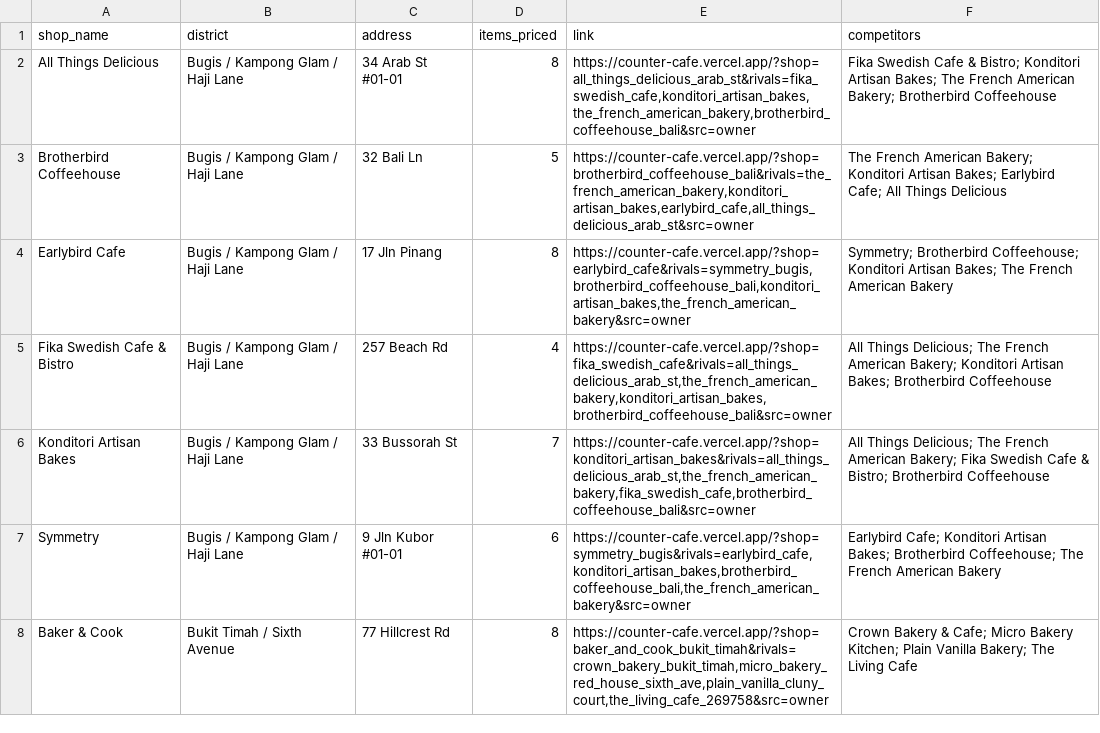
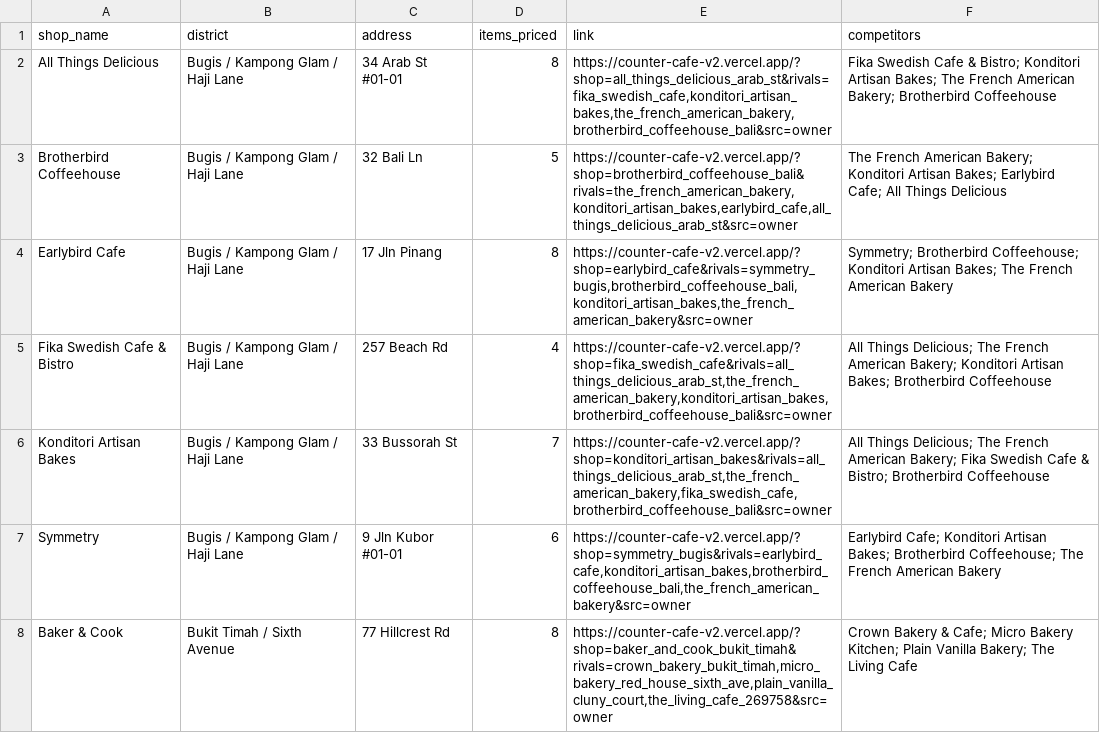
Before and after one commit to subhankarshukla04/counter-v2, a CSV file: outreach/links.csv, drawn as a sheet; only a part is shown; the diff covers the shown part only.

```diff
--- a/outreach/links.csv
+++ b/outreach/links.csv
@@ -1,8 +1,8 @@
 shop_name,district,address,items_priced,link,competitors
-All Things Delicious,Bugis / Kampong Glam / Haji Lane,34 Arab St #01-01,8,"https://counter-cafe.vercel.app/?shop=all_things_delicious_arab_st&rivals=fika_swedish_cafe,konditori_artisan_bakes,the_french_american_bakery,brotherbird_coffeehouse_bali&src=owner",Fika Swedish Cafe & Bistro; Konditori Artisan Bakes; The French American Bakery; Brotherbird Coffeehouse
-Brotherbird Coffeehouse,Bugis / Kampong Glam / Haji Lane,32 Bali Ln,5,"https://counter-cafe.vercel.app/?shop=brotherbird_coffeehouse_bali&rivals=the_french_american_bakery,konditori_artisan_bakes,earlybird_cafe,all_things_delicious_arab_st&src=owner",The French American Bakery; Konditori Artisan Bakes; Earlybird Cafe; All Things Delicious
-Earlybird Cafe,Bugis / Kampong Glam / Haji Lane,17 Jln Pinang,8,"https://counter-cafe.vercel.app/?shop=earlybird_cafe&rivals=symmetry_bugis,brotherbird_coffeehouse_bali,konditori_artisan_bakes,the_french_american_bakery&src=owner",Symmetry; Brotherbird Coffeehouse; Konditori Artisan Bakes; The French American Bakery
-Fika Swedish Cafe & Bistro,Bugis / Kampong Glam / Haji Lane,257 Beach Rd,4,"https://counter-cafe.vercel.app/?shop=fika_swedish_cafe&rivals=all_things_delicious_arab_st,the_french_american_bakery,konditori_artisan_bakes,brotherbird_coffeehouse_bali&src=owner",All Things Delicious; The French American Bakery; Konditori Artisan Bakes; Brotherbird Coffeehouse
-Konditori Artisan Bakes,Bugis / Kampong Glam / Haji Lane,33 Bussorah St,7,"https://counter-cafe.vercel.app/?shop=konditori_artisan_bakes&rivals=all_things_delicious_arab_st,the_french_american_bakery,fika_swedish_cafe,brotherbird_coffeehouse_bali&src=owner",All Things Delicious; The French American Bakery; Fika Swedish Cafe & Bistro; Brotherbird Coffeehouse
-Symmetry,Bugis / Kampong Glam / Haji Lane,9 Jln Kubor #01-01,6,"https://counter-cafe.vercel.app/?shop=symmetry_bugis&rivals=earlybird_cafe,konditori_artisan_bakes,brotherbird_coffeehouse_bali,the_french_american_bakery&src=owner",Earlybird Cafe; Konditori Artisan Bakes; Brotherbird Coffeehouse; The French American Bakery
-Baker & Cook,Bukit Timah / Sixth Avenue,77 Hillcrest Rd,8,"https://counter-cafe.vercel.app/?shop=baker_and_cook_bukit_timah&rivals=crown_bakery_bukit_timah,micro_bakery_red_house_sixth_ave,plain_vanilla_cluny_court,the_living_cafe_269758&src=owner",Crown Bakery & Cafe; Micro Bakery Kitchen; Plain Vanilla Bakery; The Living Cafe
+All Things Delicious,Bugis / Kampong Glam / Haji Lane,34 Arab St #01-01,8,"https://counter-cafe-v2.vercel.app/?shop=all_things_delicious_arab_st&rivals=fika_swedish_cafe,konditori_artisan_bakes,the_french_american_bakery,brotherbird_coffeehouse_bali&src=owner",Fika Swedish Cafe & Bistro; Konditori Artisan Bakes; The French American Bakery; Brotherbird Coffeehouse
+Brotherbird Coffeehouse,Bugis / Kampong Glam / Haji Lane,32 Bali Ln,5,"https://counter-cafe-v2.vercel.app/?shop=brotherbird_coffeehouse_bali&rivals=the_french_american_bakery,konditori_artisan_bakes,earlybird_cafe,all_things_delicious_arab_st&src=owner",The French American Bakery; Konditori Artisan Bakes; Earlybird Cafe; All Things Delicious
+Earlybird Cafe,Bugis / Kampong Glam / Haji Lane,17 Jln Pinang,8,"https://counter-cafe-v2.vercel.app/?shop=earlybird_cafe&rivals=symmetry_bugis,brotherbird_coffeehouse_bali,konditori_artisan_bakes,the_french_american_bakery&src=owner",Symmetry; Brotherbird Coffeehouse; Konditori Artisan Bakes; The French American Bakery
+Fika Swedish Cafe & Bistro,Bugis / Kampong Glam / Haji Lane,257 Beach Rd,4,"https://counter-cafe-v2.vercel.app/?shop=fika_swedish_cafe&rivals=all_things_delicious_arab_st,the_french_american_bakery,konditori_artisan_bakes,brotherbird_coffeehouse_bali&src=owner",All Things Delicious; The French American Bakery; Konditori Artisan Bakes; Brotherbird Coffeehouse
+Konditori Artisan Bakes,Bugis / Kampong Glam / Haji Lane,33 Bussorah St,7,"https://counter-cafe-v2.vercel.app/?shop=konditori_artisan_bakes&rivals=all_things_delicious_arab_st,the_french_american_bakery,fika_swedish_cafe,brotherbird_coffeehouse_bali&src=owner",All Things Delicious; The French American Bakery; Fika Swedish Cafe & Bistro; Brotherbird Coffeehouse
+Symmetry,Bugis / Kampong Glam / Haji Lane,9 Jln Kubor #01-01,6,"https://counter-cafe-v2.vercel.app/?shop=symmetry_bugis&rivals=earlybird_cafe,konditori_artisan_bakes,brotherbird_coffeehouse_bali,the_french_american_bakery&src=owner",Earlybird Cafe; Konditori Artisan Bakes; Brotherbird Coffeehouse; The French American Bakery
+Baker & Cook,Bukit Timah / Sixth Avenue,77 Hillcrest Rd,8,"https://counter-cafe-v2.vercel.app/?shop=baker_and_cook_bukit_timah&rivals=crown_bakery_bukit_timah,micro_bakery_red_house_sixth_ave,plain_vanilla_cluny_court,the_living_cafe_269758&src=owner",Crown Bakery & Cafe; Micro Bakery Kitchen; Plain Vanilla Bakery; The Living Cafe
```
Also changed, not shown: 75 edited cells elsewhere in this file, 1 other file.
